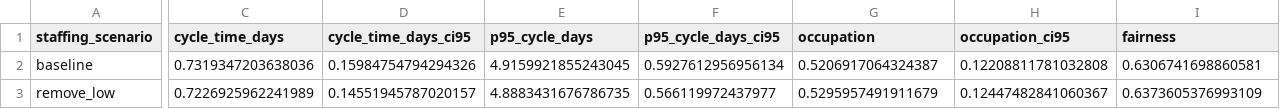
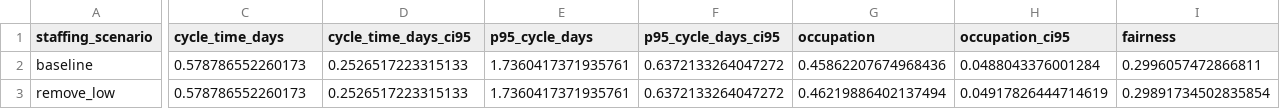
Before and after one commit to ophdn/bpic17-process-mining-group-assignment, a CSV file: output/evaluation/staffing_summary.csv, drawn as a sheet; only a part is shown, gaps mark what is left out; the diff covers the shown part only; the diff names each change by its address in the sheet, - before the commit and + after, or states it on an @@ line.

```diff
--- a/output/evaluation/staffing_summary.csv
+++ b/output/evaluation/staffing_summary.csv
-C2 (cycle_time_days): 0.7319347203638036
+C2 (cycle_time_days): 0.578786552260173
-D2 (cycle_time_days_ci95): 0.15984754794294326
+D2 (cycle_time_days_ci95): 0.2526517223315133
-E2 (p95_cycle_days): 4.9159921855243045
+E2 (p95_cycle_days): 1.7360417371935761
-F2 (p95_cycle_days_ci95): 0.5927612956956134
+F2 (p95_cycle_days_ci95): 0.6372133264047272
-G2 (occupation): 0.5206917064324387
+G2 (occupation): 0.45862207674968436
-H2 (occupation_ci95): 0.12208811781032808
+H2 (occupation_ci95): 0.0488043376001284
-I2 (fairness): 0.6306741698860581
+I2 (fairness): 0.2996057472866811
-C3 (cycle_time_days): 0.7226925962241989
+C3 (cycle_time_days): 0.578786552260173
-D3 (cycle_time_days_ci95): 0.14551945787020157
+D3 (cycle_time_days_ci95): 0.2526517223315133
-E3 (p95_cycle_days): 4.8883431676786735
+E3 (p95_cycle_days): 1.7360417371935761
-F3 (p95_cycle_days_ci95): 0.566119972437977
+F3 (p95_cycle_days_ci95): 0.6372133264047272
-G3 (occupation): 0.5295957491911679
+G3 (occupation): 0.46219886402137494
-H3 (occupation_ci95): 0.12447482841060367
+H3 (occupation_ci95): 0.04917826444714619
-I3 (fairness): 0.6373605376993109
+I3 (fairness): 0.29891734502835854
```
Also changed, not shown: 64 edited cells elsewhere in this file, output/evaluation/policy_paired_deltas.csv, output/evaluation/policy_run_metrics.csv, 16 other files.
